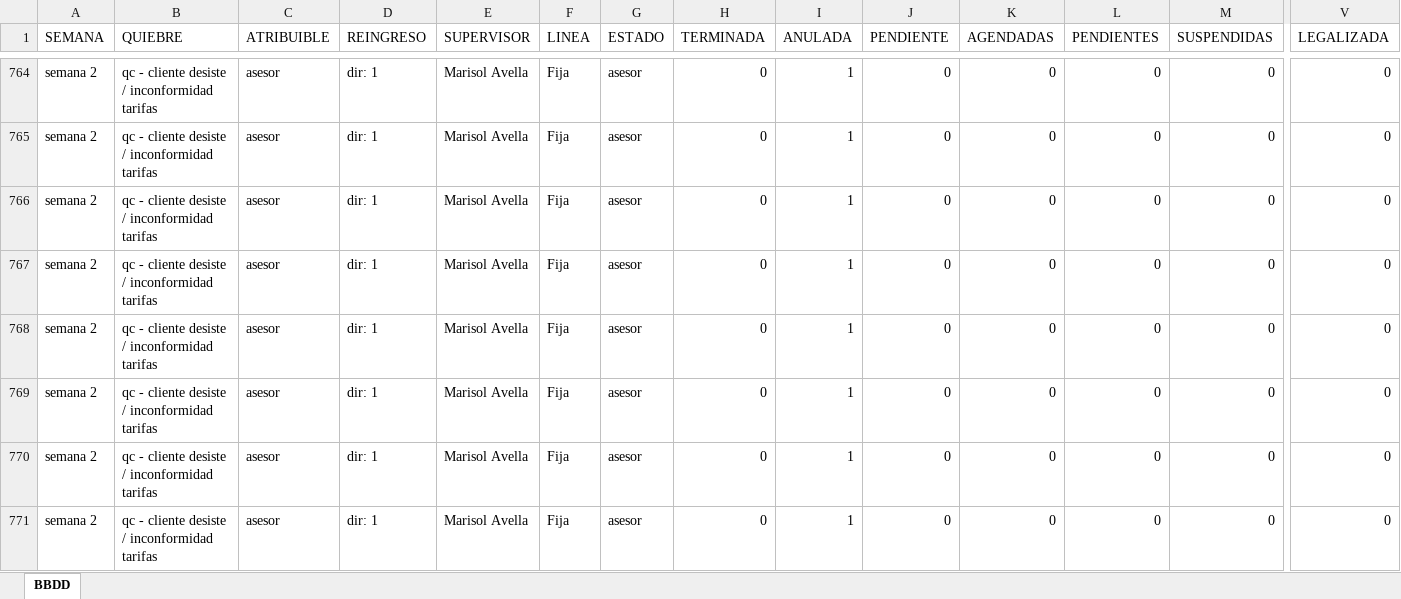
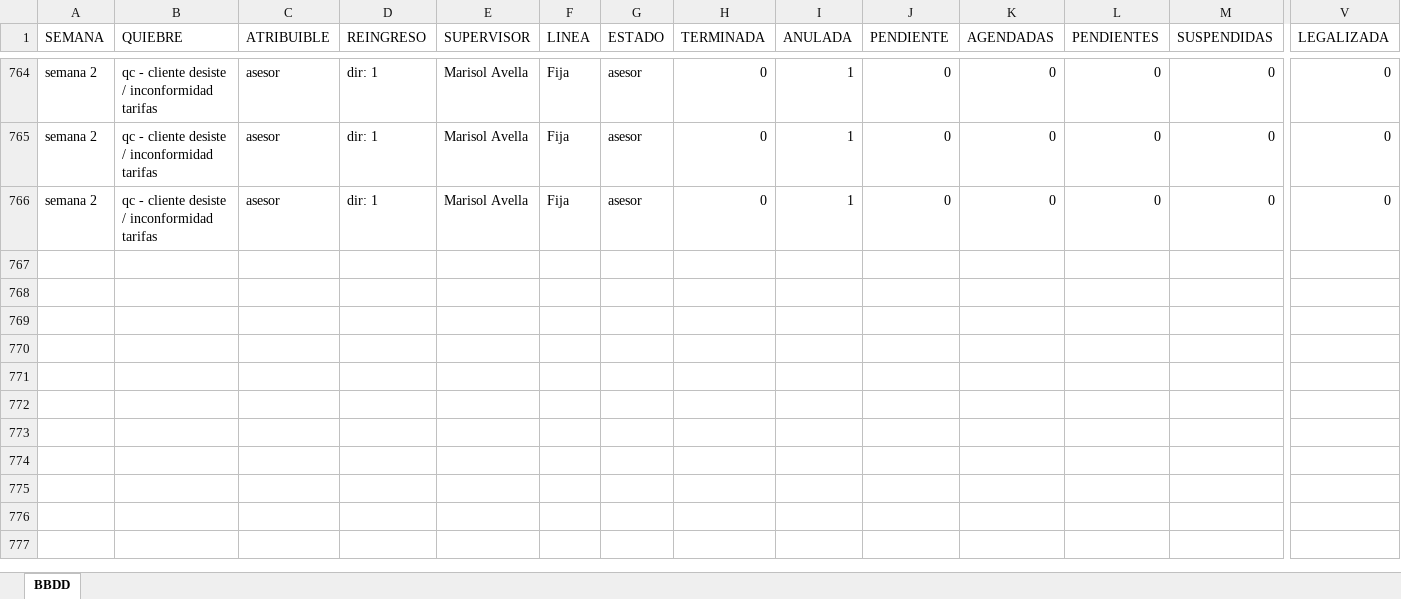
Before and after one commit to alejandroespinozanovoa-create/InformeFO_Digital, an Excel workbook: INFORME FIBRA FINAL.xlsx, sheet BBDD, drawn as a sheet; only a part is shown, gaps mark what is left out; values as stored, in another font and other column widths than the file's, no borders; table styles not drawn; rows hold the shown columns only; the diff names each change by its address in the sheet, - before the commit and + after, or states it on an @@ line.

Commit message:
Add files via upload

```diff
--- a/INFORME FIBRA FINAL.xlsx (sheet BBDD)
+++ b/INFORME FIBRA FINAL.xlsx (sheet BBDD)
-row 767: semana 2 | qc - cliente desiste / inconformidad tarifas | asesor | dir: 1 | Marisol Avella | Fija | asesor | 0 | 1 | 0 | 0 | 0 | 0 | 0
-row 768: semana 2 | qc - cliente desiste / inconformidad tarifas | asesor | dir: 1 | Marisol Avella | Fija | asesor | 0 | 1 | 0 | 0 | 0 | 0 | 0
-row 769: semana 2 | qc - cliente desiste / inconformidad tarifas | asesor | dir: 1 | Marisol Avella | Fija | asesor | 0 | 1 | 0 | 0 | 0 | 0 | 0
-row 770: semana 2 | qc - cliente desiste / inconformidad tarifas | asesor | dir: 1 | Marisol Avella | Fija | asesor | 0 | 1 | 0 | 0 | 0 | 0 | 0
-row 771: semana 2 | qc - cliente desiste / inconformidad tarifas | asesor | dir: 1 | Marisol Avella | Fija | asesor | 0 | 1 | 0 | 0 | 0 | 0 | 0
```
